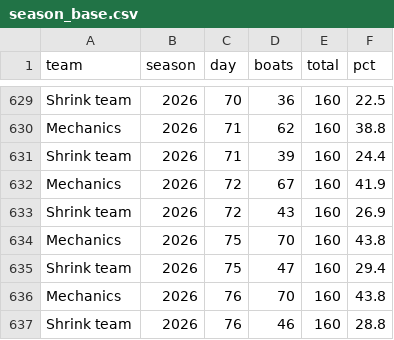
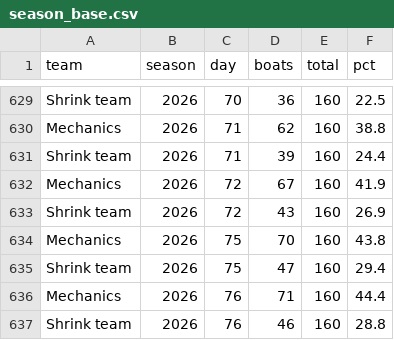
Before and after one commit to loumcp/crew-board, a CSV file: automation/state/season_base.csv, drawn as a sheet; only a part is shown, gaps mark what is left out.

```diff
--- a/automation/state/season_base.csv
+++ b/automation/state/season_base.csv
@@ -635,3 +635,3 @@ Mechanics,2026,75,70,160,43.8
 Shrink team,2026,75,47,160,29.4
-Mechanics,2026,76,70,160,43.8
+Mechanics,2026,76,71,160,44.4
 Shrink team,2026,76,46,160,28.8
```
Also changed, not shown: data/kpis.csv, data/season.csv, 7 other files.
